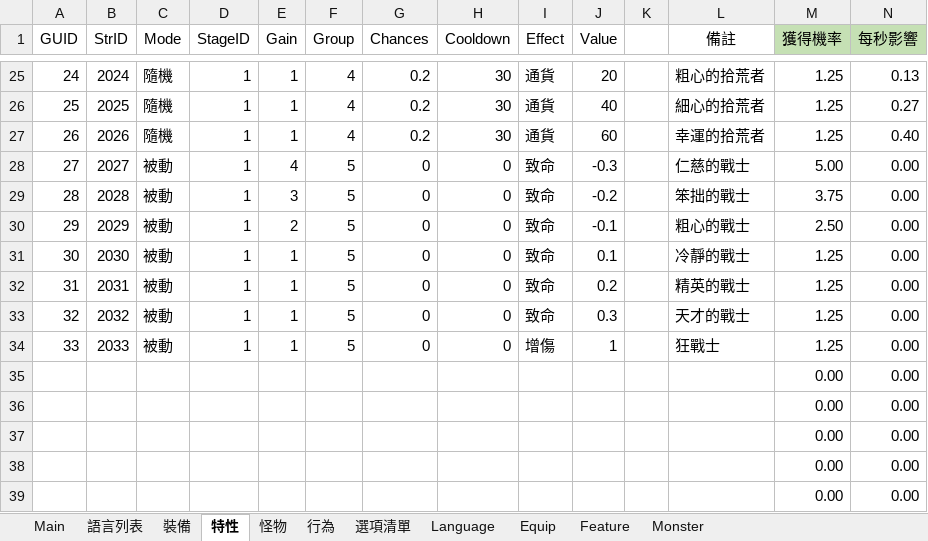
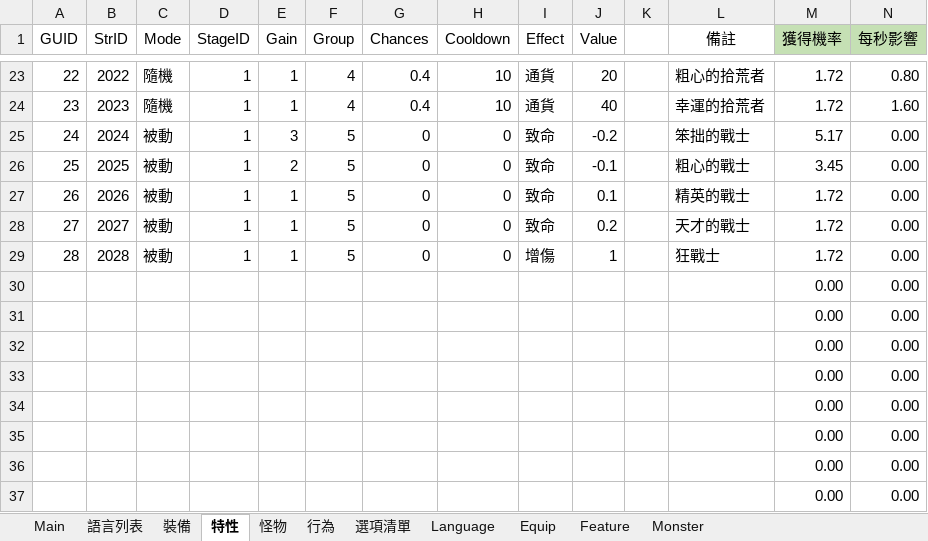
Before and after one commit to yinweli/project_acg, an Excel workbook: Doc/dbf.xlsm, sheet 特性, drawn as a sheet; only a part is shown, gaps mark what is left out; the shorter side is filled out with more unchanged rows; values as stored, in another font and other column widths than the file's, no borders; table styles not drawn; removed rows and columns are numbered as before the commit, all else as after; the diff covers the shown part only; the diff names each change by its address in the sheet, - before the commit and + after, or states it on an @@ line.

```diff
--- a/Doc/dbf.xlsm (sheet 特性)
+++ b/Doc/dbf.xlsm (sheet 特性)
-A23 (GUID): 24
+A23 (GUID): 22
-B23 (StrID): 2024
+B23 (StrID): 2022
-G23 (Chances): 0.2
+G23 (Chances): 0.4
-H23 (Cooldown): 30
+H23 (Cooldown): 10
-M23 (獲得機率): 1.25
+M23 (獲得機率): 1.72
-N23 (每秒影響): 0.13
+N23 (每秒影響): 0.80
-row 26: 25 | 2025 | 隨機 | 1 | 1 | 4 | 0.2 | 30 | 通貨 | 40 |  | 細心的拾荒者 | 1.25 | 0.27
-row 27: 26 | 2026 | 隨機 | 1 | 1 | 4 | 0.2 | 30 | 通貨 | 60 |  | 幸運的拾荒者 | 1.25 | 0.40
-row 28: 27 | 2027 | 被動 | 1 | 4 | 5 | 0 | 0 | 致命 | -0.3 |  | 仁慈的戰士 | 5.00 | 0.00
+row 24: 23 | 2023 | 隨機 | 1 | 1 | 4 | 0.4 | 10 | 通貨 | 40 |  | 幸運的拾荒者 | 1.72 | 1.60
-A25 (GUID): 28
+A25 (GUID): 24
-B25 (StrID): 2028
+B25 (StrID): 2024
-M25 (獲得機率): 3.75
+M25 (獲得機率): 5.17
-A26 (GUID): 29
+A26 (GUID): 25
-B26 (StrID): 2029
+B26 (StrID): 2025
-M26 (獲得機率): 2.50
+M26 (獲得機率): 3.45
-A27 (GUID): 30
+A27 (GUID): 26
-B27 (StrID): 2030
+B27 (StrID): 2026
-L27 (備註): 冷靜的戰士
+L27 (備註): 精英的戰士
-M27:M28 (獲得機率): 1.25
+M27:M28 (獲得機率): 1.72
-A28 (GUID): 31
+A28 (GUID): 27
-B28 (StrID): 2031
+B28 (StrID): 2027
-L28 (備註): 精英的戰士
+L28 (備註): 天才的戰士
-row 33: 32 | 2032 | 被動 | 1 | 1 | 5 | 0 | 0 | 致命 | 0.3 |  | 天才的戰士 | 1.25 | 0.00
-A29 (GUID): 33
+A29 (GUID): 28
-B29 (StrID): 2033
+B29 (StrID): 2028
-M29 (獲得機率): 1.25
+M29 (獲得機率): 1.72
+row 30:  |  |  |  |  |  |  |  |  |  |  |  | 0.00 | 0.00
+row 31:  |  |  |  |  |  |  |  |  |  |  |  | 0.00 | 0.00
+row 32:  |  |  |  |  |  |  |  |  |  |  |  | 0.00 | 0.00
+row 33:  |  |  |  |  |  |  |  |  |  |  |  | 0.00 | 0.00
+row 34:  |  |  |  |  |  |  |  |  |  |  |  | 0.00 | 0.00
```
Also changed, not shown: 2 removed rows and 34 edited cells elsewhere in this sheet, sheet Feature, sheet 語言列表, sheet Language, formulas that keep their value, 5 other files.
